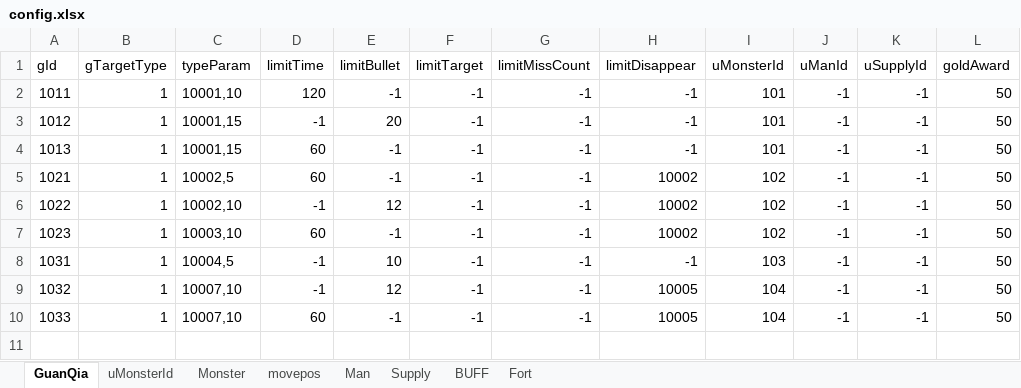
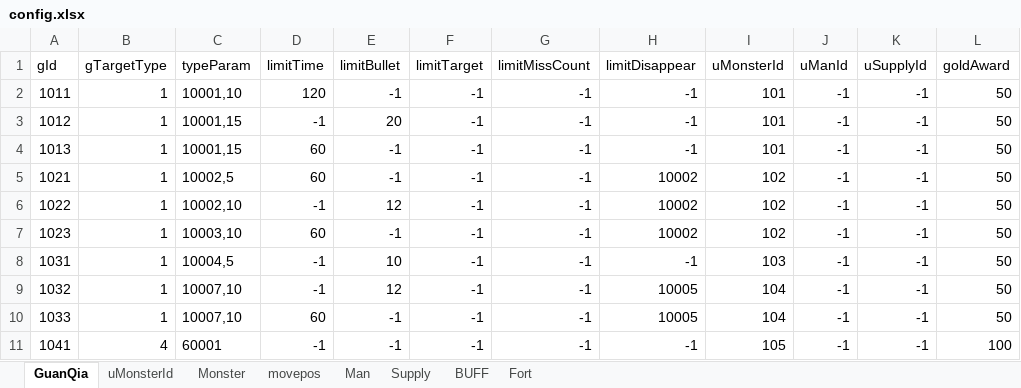
Before and after one commit to LawSeaRocketTeam/projectX, an Excel workbook: DocAndArt/xlsx/excelToJson/config.xlsx, sheet GuanQia, drawn as a sheet; values as stored, in another font and other column widths than the file's, no borders; the diff names each change by its address in the sheet, - before the commit and + after, or states it on an @@ line.

```diff
--- a/DocAndArt/xlsx/excelToJson/config.xlsx (sheet GuanQia)
+++ b/DocAndArt/xlsx/excelToJson/config.xlsx (sheet GuanQia)
+row 11: 1041 | 4 | 60001 | -1 | -1 | -1 | -1 | -1 | 105 | -1 | -1 | 100
```
Also changed, not shown: sheet Monster, sheet uMonsterId, 20 other files.
